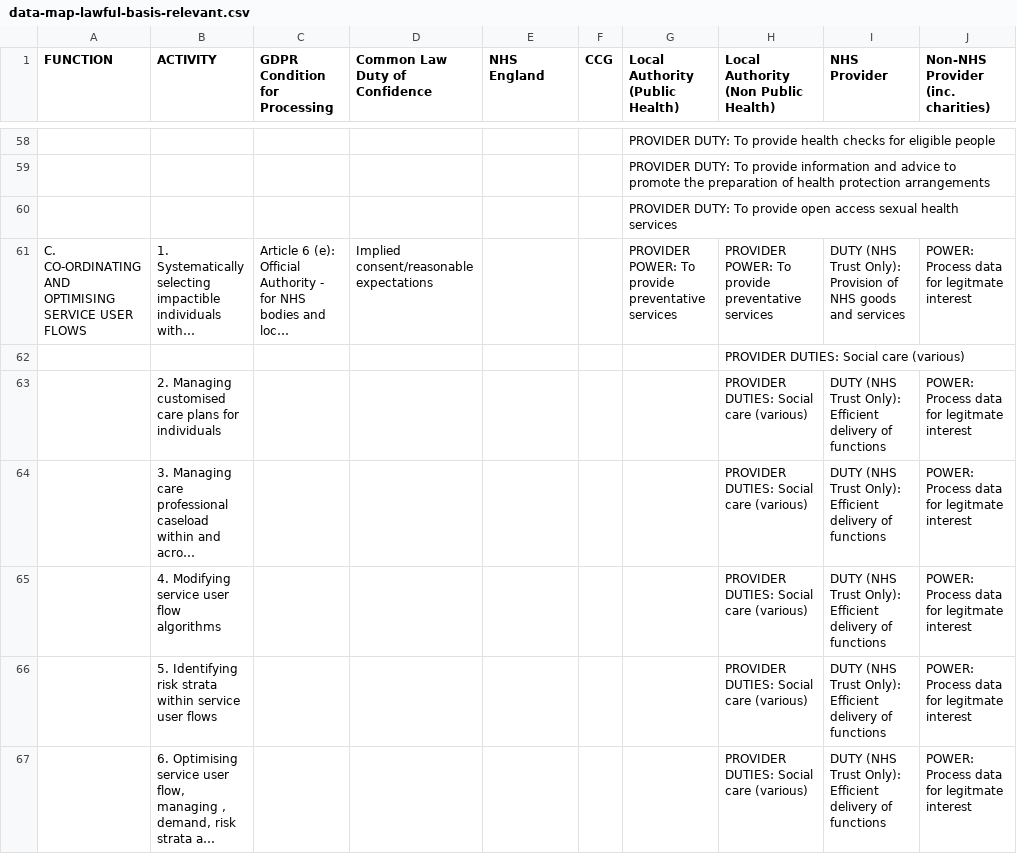
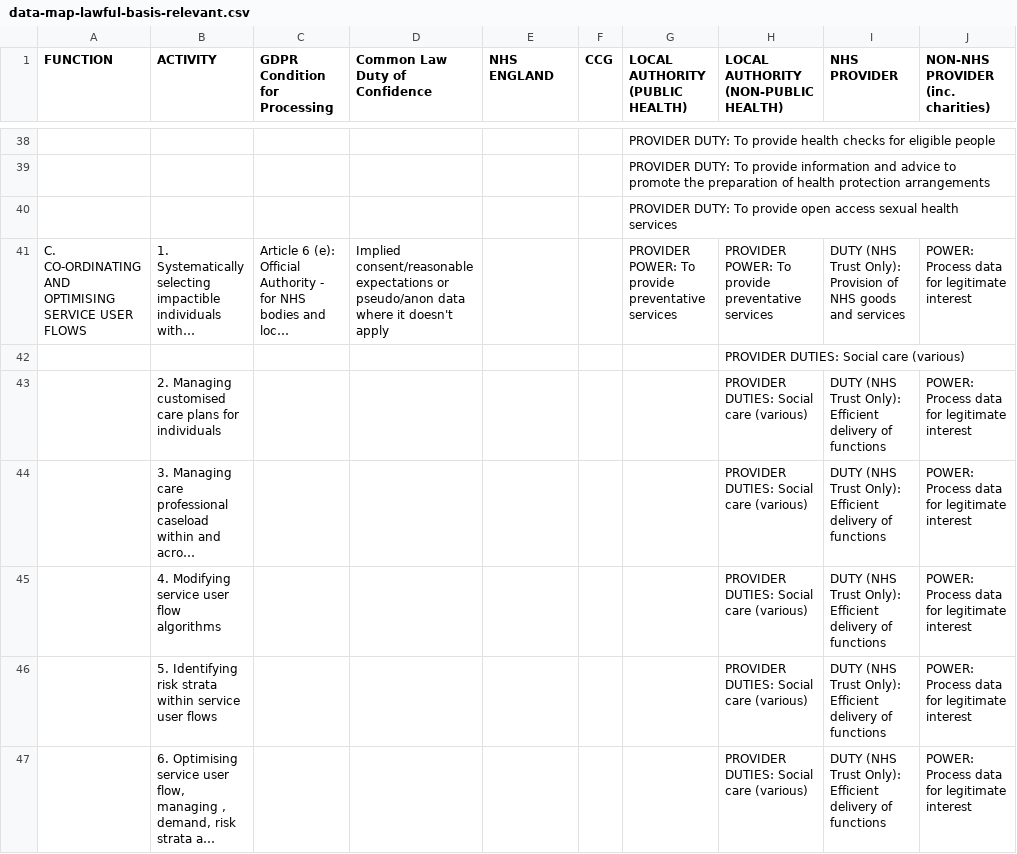
Before and after one commit to nhsengland/phmi, a CSV file: data/csvs/data-map-lawful-basis-relevant.csv, drawn as a sheet; only a part is shown, gaps mark what is left out; long unchanged cells end in …; addresses are those after the commit; the diff covers the shown part only; the diff names each change by its address in the sheet, - before the commit and + after, or states it on an @@ line.

```diff
--- a/data/csvs/data-map-lawful-basis-relevant.csv
+++ b/data/csvs/data-map-lawful-basis-relevant.csv
-E1: NHS England
+E1: NHS ENGLAND
-G1: Local Authority (Public Health)
+G1: LOCAL AUTHORITY (PUBLIC HEALTH)
-H1: Local Authority (Non Public Health)
+H1: LOCAL AUTHORITY (NON-PUBLIC HEALTH)
-I1: NHS Provider
+I1: NHS PROVIDER
-J1: Non-NHS Provider (inc. charities)
+J1: NON-NHS PROVIDER (inc. charities)
-D41 (Common Law Duty of Confidence): …consent/reasonable expectations
+D41 (Common Law Duty of Confidence): …consent/reasonable expectations or pseudo/anon data where it doesn't apply
-J41: POWER: Process data for legitmate interest
+J41: POWER: Process data for legitimate interest
-J43:J47: POWER: Process data for legitmate interest
+J43:J47: POWER: Process data for legitimate interest
```
Also changed, not shown: 20 removed rows and 25 edited cells elsewhere in this file, data/csvs/activities.csv, data/csvs/data-types.csv, 19 other files.
